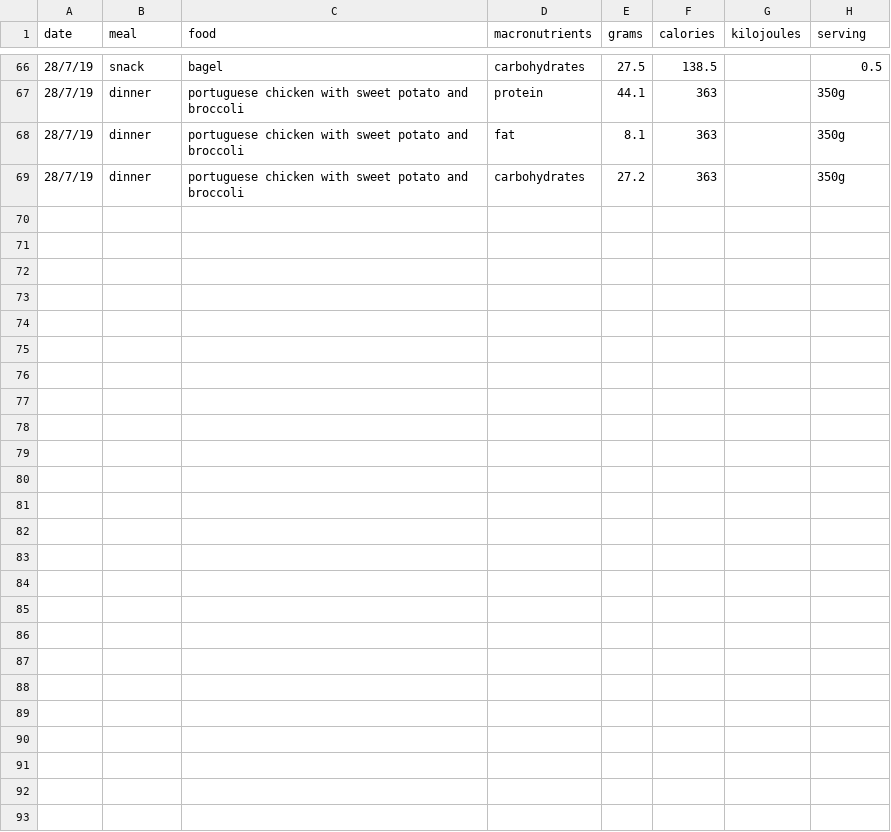
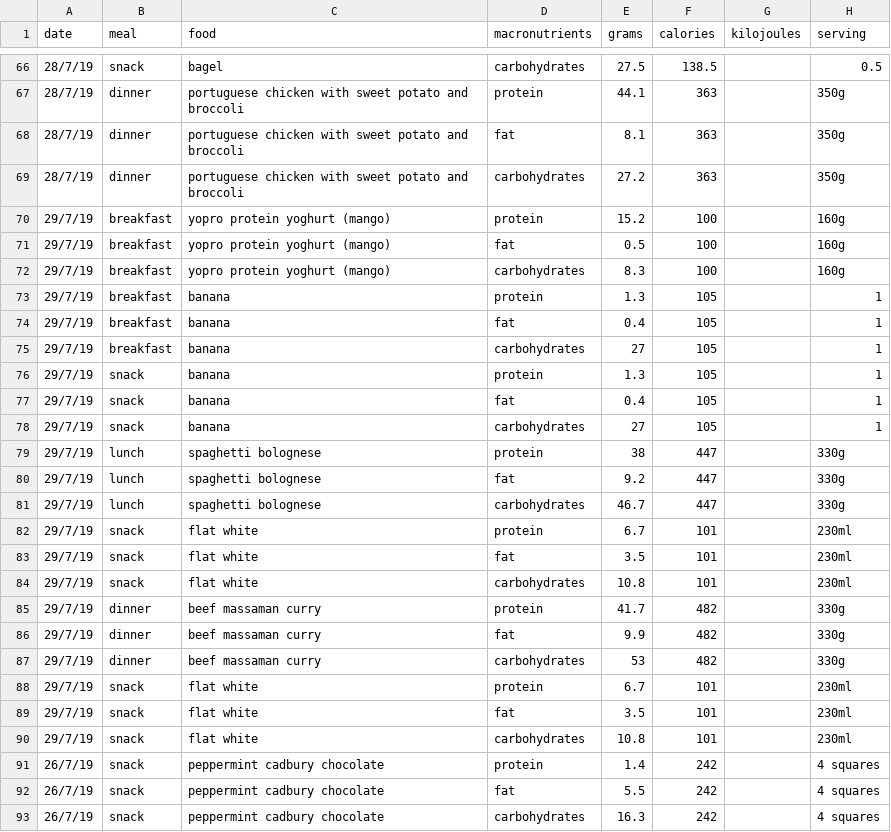
Before and after one commit to zmeers/lifting_data, a CSV file: data/food_tracking.csv, drawn as a sheet; only a part is shown, gaps mark what is left out; the diff names each change by its address in the sheet, - before the commit and + after, or states it on an @@ line.

```diff
--- a/data/food_tracking.csv
+++ b/data/food_tracking.csv
+row 70: 29/7/19 | breakfast | yopro protein yoghurt (mango) | protein | 15.2 | 100 |  | 160g
+row 71: 29/7/19 | breakfast | yopro protein yoghurt (mango) | fat | 0.5 | 100 |  | 160g
+row 72: 29/7/19 | breakfast | yopro protein yoghurt (mango) | carbohydrates | 8.3 | 100 |  | 160g
+row 73: 29/7/19 | breakfast | banana | protein | 1.3 | 105 |  | 1
+row 74: 29/7/19 | breakfast | banana | fat | 0.4 | 105 |  | 1
+row 75: 29/7/19 | breakfast | banana | carbohydrates | 27 | 105 |  | 1
+row 76: 29/7/19 | snack | banana | protein | 1.3 | 105 |  | 1
+row 77: 29/7/19 | snack | banana | fat | 0.4 | 105 |  | 1
+row 78: 29/7/19 | snack | banana | carbohydrates | 27 | 105 |  | 1
+row 79: 29/7/19 | lunch | spaghetti bolognese | protein | 38 | 447 |  | 330g
+row 80: 29/7/19 | lunch | spaghetti bolognese | fat | 9.2 | 447 |  | 330g
+row 81: 29/7/19 | lunch | spaghetti bolognese | carbohydrates | 46.7 | 447 |  | 330g
+row 82: 29/7/19 | snack | flat white | protein | 6.7 | 101 |  | 230ml
+row 83: 29/7/19 | snack | flat white | fat | 3.5 | 101 |  | 230ml
+row 84: 29/7/19 | snack | flat white | carbohydrates | 10.8 | 101 |  | 230ml
+row 85: 29/7/19 | dinner | beef massaman curry | protein | 41.7 | 482 |  | 330g
+row 86: 29/7/19 | dinner | beef massaman curry | fat | 9.9 | 482 |  | 330g
+row 87: 29/7/19 | dinner | beef massaman curry | carbohydrates | 53 | 482 |  | 330g
+row 88: 29/7/19 | snack | flat white | protein | 6.7 | 101 |  | 230ml
+row 89: 29/7/19 | snack | flat white | fat | 3.5 | 101 |  | 230ml
+row 90: 29/7/19 | snack | flat white | carbohydrates | 10.8 | 101 |  | 230ml
+row 91: 26/7/19 | snack | peppermint cadbury chocolate | protein | 1.4 | 242 |  | 4 squares
+row 92: 26/7/19 | snack | peppermint cadbury chocolate | fat | 5.5 | 242 |  | 4 squares
+row 93: 26/7/19 | snack | peppermint cadbury chocolate | carbohydrates | 16.3 | 242 |  | 4 squares
```
Also changed, not shown: 5 other files.
